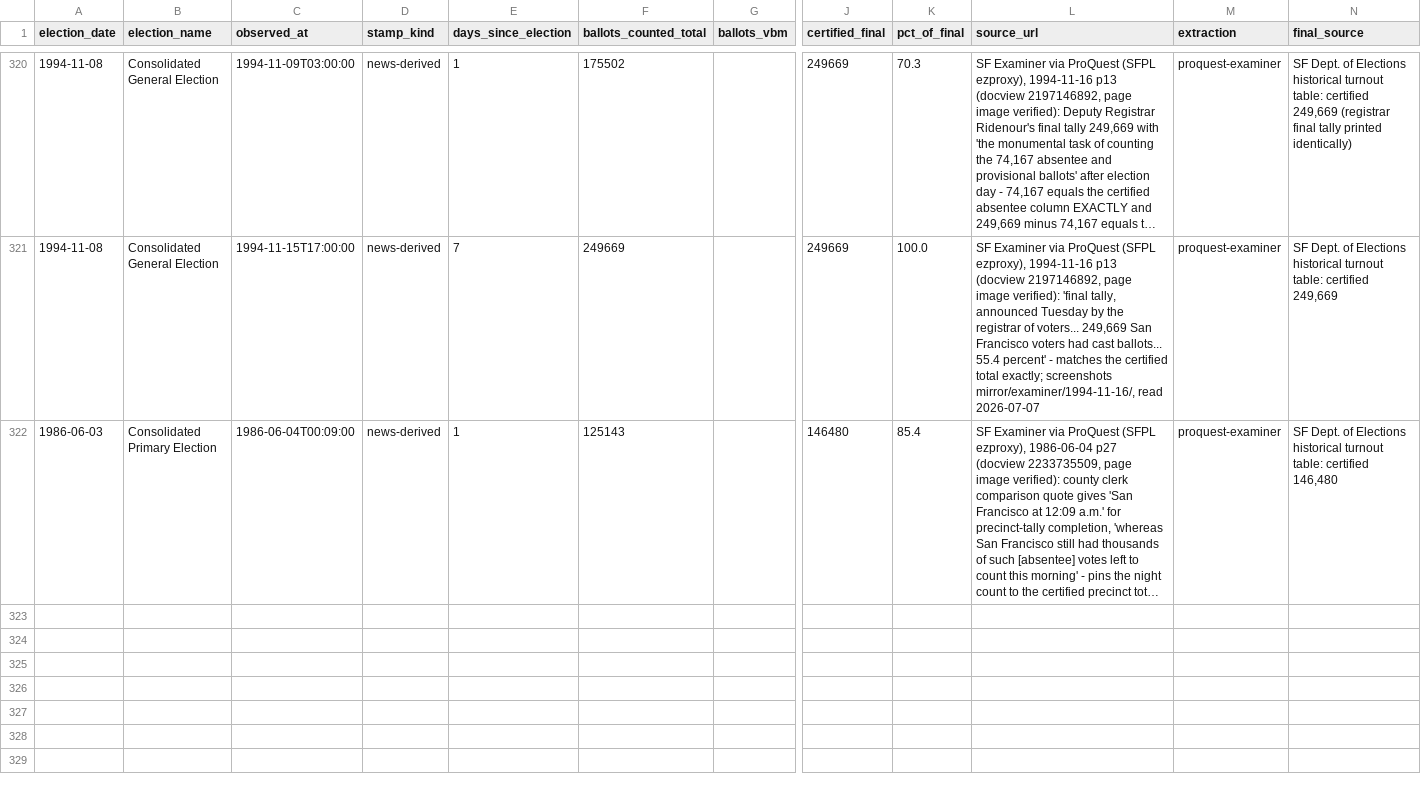
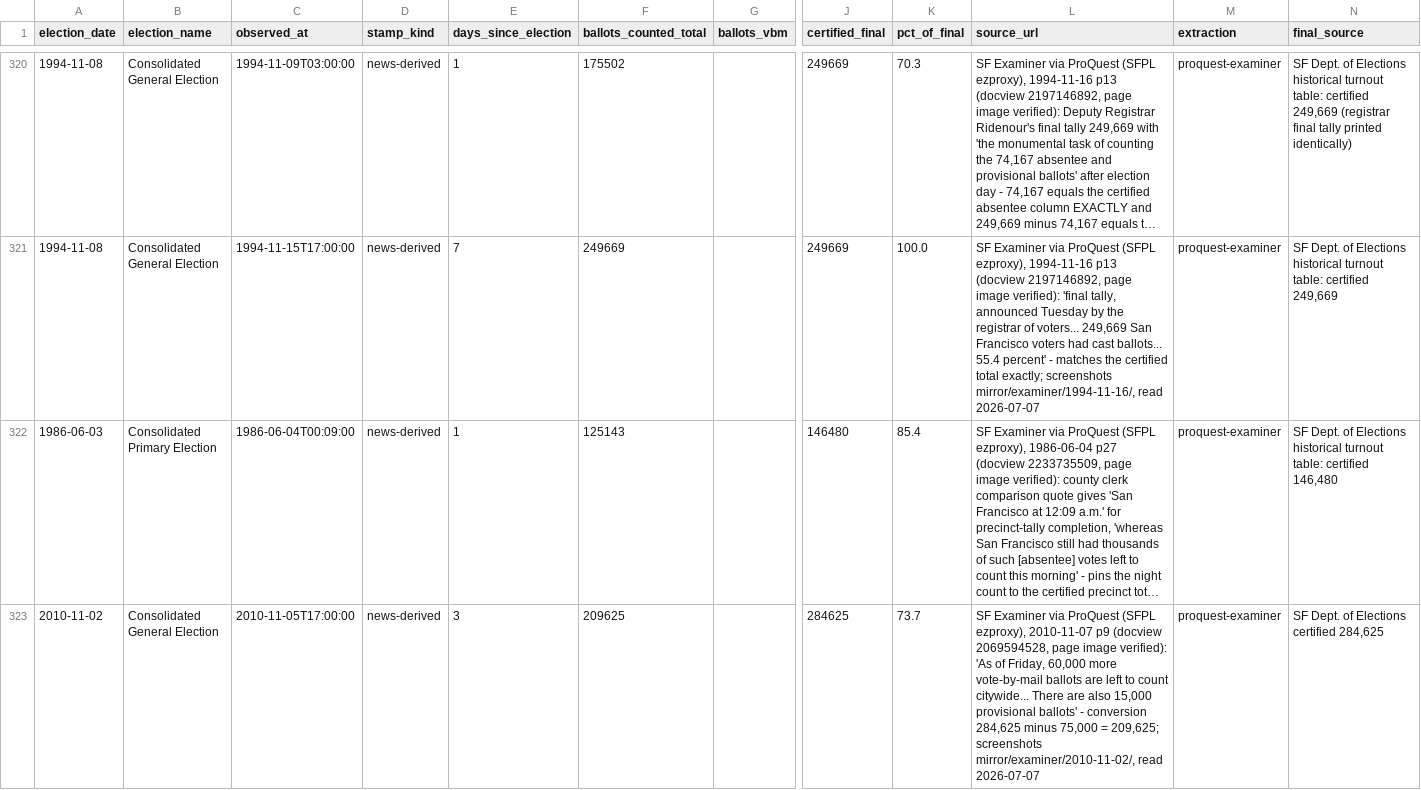
Before and after one commit to Grow-SF/sf-election-historical-counts, a CSV file: data/sf_archival_canvass_points.csv, drawn as a sheet; only a part is shown, gaps mark what is left out; long unchanged cells end in …; rows hold the shown columns only; the diff covers the shown part only; the diff names each change by its address in the sheet, - before the commit and + after, or states it on an @@ line.

```diff
--- a/data/sf_archival_canvass_points.csv
+++ b/data/sf_archival_canvass_points.csv
+row 323: 2010-11-02 | Consolidated General Election | 2010-11-05T17:00:00 | news-derived | 3 | 209625 |  | 284625 | 73.7 | SF Examiner via ProQuest (SFPL ezproxy), 2010-11-07 p9 (docview 2069594528, page image verified): 'As of Friday, 60,000 more vote-by-mail ballots are left to count citywide... There are also 15,000 provisional ballots' - conversion 284,625 minus 75,000 = 209,625; screenshots mirror/examiner/2010-11-02/, read 2026-07-07 | proquest-examiner | SF Dept. of Elections certified 284,625
```
Also changed, not shown: 1 added row elsewhere in this file, 5 other files.
